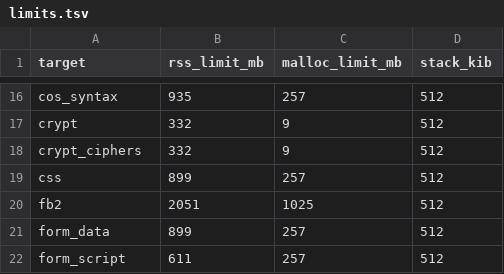
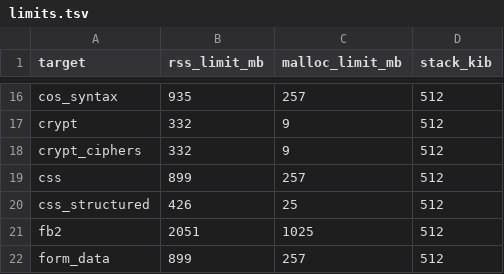
Before and after one commit to ravindu-rev/tinker-pdf, a TSV file: fuzz/limits.tsv, drawn as a sheet; only a part is shown, gaps mark what is left out; the shorter side is filled out with more unchanged rows.

Commit message:
feat(fuzz): a CSS generator, its indexed cascade held to brute force (K-04.8)
fuzz/src/css.rs writes a stylesheet of well-formed rules: selectors of
all four combinators, attribute selectors of every matcher and case
flag, the pseudo-classes the matcher implements (nth with and without
`of S`, :not, :is, :where, :has with relative selectors, :lang, :dir,
the user-interface states and the seven of a reading session) and four
pseudo-elements; declarations implemented, unsupported and unknown,
defaulted and !important; @imports with layers and media naming one
another and the sheet importing them, @media, @supports and @layer
blocks nested, @layer statements, @font-face and an unknown at-rule;
and a tree in document order with ids, repeated classes, links,
languages, directions and inline styles.

The sheet is written twice, the second time with every selector S as
:is(S), its pseudo-element kept outside: the same elements at the same
specificity, and no id, class or type for the rule index to bucket it
by, so the second writing's cascade is brute force's. css_structured
asserts that both writings parse to the same rules (declarations,
layers, specificities, pseudo-elements), that the index and brute force
match the same rules for every element, and that the two cascades give
every element the same computed style and generated boxes, under a
match budget wide enough for brute force.

The target has its UNSIGNED row, its fuzz/limits.tsv row and its path
in bounds_ledger.rs: rss 426 and malloc 25 MiB, the derivation's
arithmetic worked by hand from the generator's caps and the ledger's
rule and declaration caps.

Tests written and not run, as the owner's rule for this run has it:
both writings parse alike over eight hundred inputs, the index and brute
force give one cascade over four hundred, a selector and its :is()
wrapping match alike and only the wrapping is universal, the tree is in
document order with its sibling links, every selector form and at-rule
is written, the empty input, and the seed writer; the corpus holds
plain, the empty input, until the writer runs. cargo check passed for
the fuzz crate, xtask and tinker-pdf with every target.

```diff
--- a/fuzz/limits.tsv
+++ b/fuzz/limits.tsv
@@ -19,2 +19,3 @@ crypt_ciphers	332	9	512
 css	899	257	512
+css_structured	426	25	512
 fb2	2051	1025	512
```
Also changed, not shown: 12 other files.
